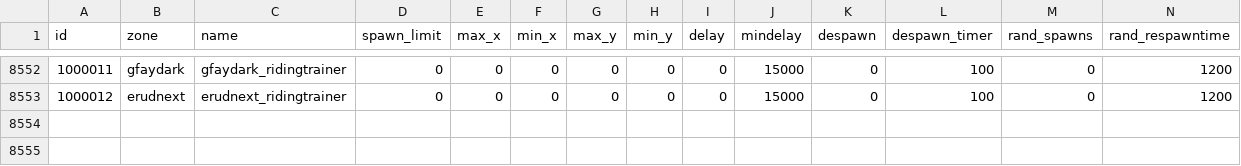
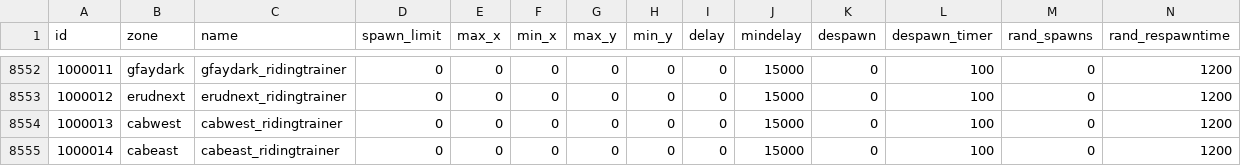
Before and after one commit to NathanHandley/EQWOWConverter, a CSV file: Assets/WorldData/SpawnGroups.csv, drawn as a sheet; only a part is shown, gaps mark what is left out; rows hold the shown columns only; the diff names each change by its address in the sheet, - before the commit and + after, or states it on an @@ line.

```diff
--- a/Assets/WorldData/SpawnGroups.csv
+++ b/Assets/WorldData/SpawnGroups.csv
+row 8554: 1000013 | cabwest | cabwest_ridingtrainer | 0 | 0 | 0 | 0 | 0 | 0 | 15000 | 0 | 100 | 0 | 1200
+row 8555: 1000014 | cabeast | cabeast_ridingtrainer | 0 | 0 | 0 | 0 | 0 | 0 | 15000 | 0 | 100 | 0 | 1200
```
Also changed, not shown: Assets/WorldData/SpawnEntries.csv, Assets/WorldData/VendorItems.csv, 2 other files.
